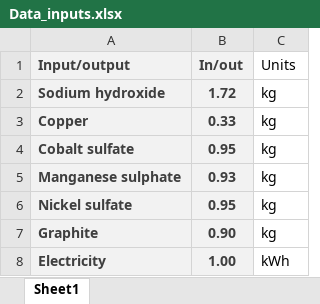
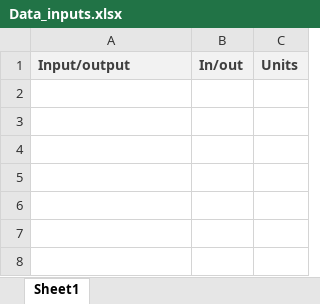
Before and after one commit to kallitsis/ARIA, an Excel workbook: Data_inputs.xlsx, sheet Sheet1, drawn as a sheet; values as stored, in another font and other column widths than the file's, no borders; the diff names each change by its address in the sheet, - before the commit and + after, or states it on an @@ line.

```diff
--- a/Data_inputs.xlsx (sheet Sheet1)
+++ b/Data_inputs.xlsx (sheet Sheet1)
@@ C1 fill: none → #F2F2F2, bold: off → on, text colour: black → #3F3F3F @@
-row 2: Sodium hydroxide | 1.72 | kg
-row 3: Copper | 0.33 | kg
-row 4: Cobalt sulfate | 0.95 | kg
-row 5: Manganese sulphate | 0.93 | kg
-row 6: Nickel sulfate | 0.95 | kg
-row 7: Graphite | 0.90 | kg
-row 8: Electricity | 1.00 | kWh
```
Also changed, not shown: 10 other files.
